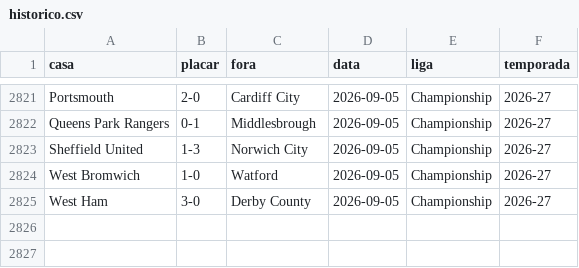
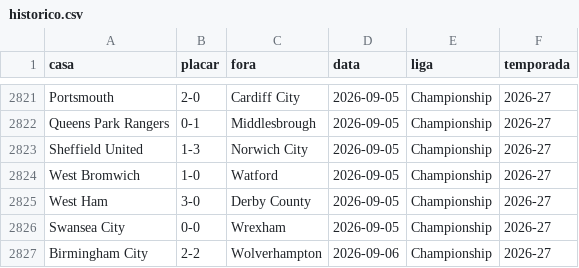
Before and after one commit to AlexTorres10/bbi-placares, a CSV file: data/historico.csv, drawn as a sheet; only a part is shown, gaps mark what is left out.

Commit message:
Championship — (2026-09-06)

```diff
--- a/data/historico.csv
+++ b/data/historico.csv
@@ -2825 +2825,3 @@ West Bromwich,1-0,Watford,2026-09-05,Championship,2026-27
 West Ham,3-0,Derby County,2026-09-05,Championship,2026-27
+Swansea City,0-0,Wrexham,2026-09-05,Championship,2026-27
+Birmingham City,2-2,Wolverhampton,2026-09-06,Championship,2026-27
```
Also changed, not shown: data/posicoes.csv, 1 other file.
